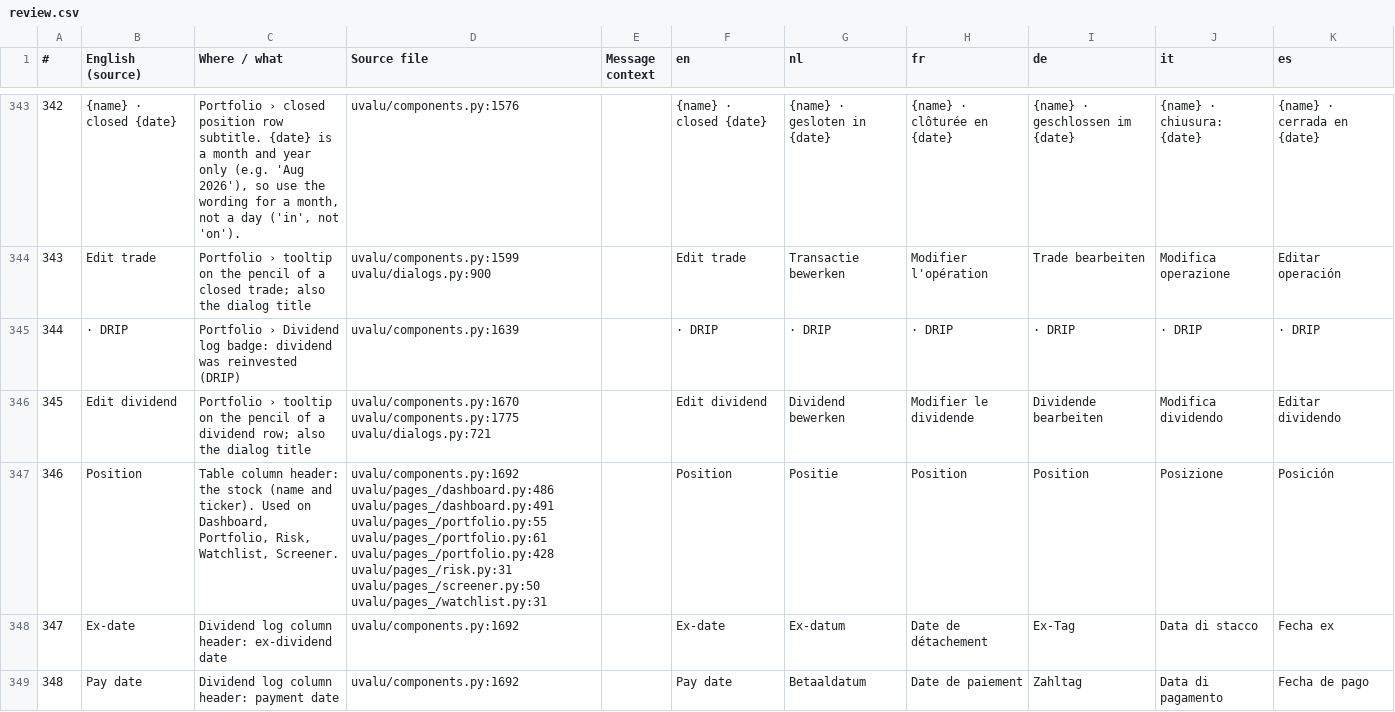
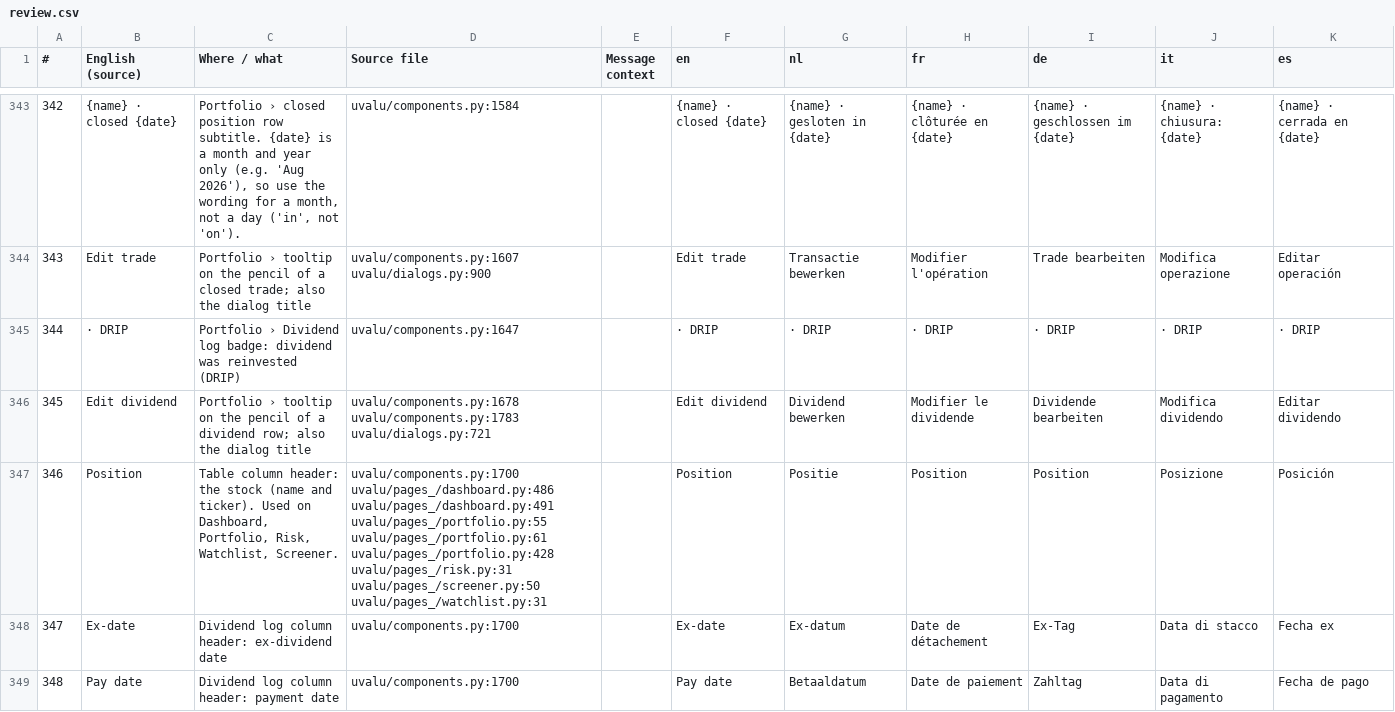
Before and after one commit to svenclaes76/UV, a CSV file: locales/review.csv, drawn as a sheet; only a part is shown, gaps mark what is left out; the diff covers the shown part only.

```diff
--- a/locales/review.csv
+++ b/locales/review.csv
@@ -343,7 +343,7 @@
-342;{name} · closed {date};Portfolio › closed position row subtitle. {date} is a month and year only (e.g. 'Aug 2026'), so use the wording for a month, not a day ('in', not 'on').;uvalu/components.py:1576;;{name} · closed {date};{name} · gesloten in {date};{name} · clôturée en {date};{name} · geschlossen im {date};{name} · chiusura: {date};{name} · cerrada en {date}
-343;Edit trade;"Portfolio › tooltip on the pencil of a closed trade; also the dialog title";uvalu/components.py:1599 uvalu/dialogs.py:900;;Edit trade;Transactie bewerken;Modifier l'opération;Trade bearbeiten;Modifica operazione;Editar operación
-344;· DRIP;Portfolio › Dividend log badge: dividend was reinvested (DRIP);uvalu/components.py:1639;;· DRIP;· DRIP;· DRIP;· DRIP;· DRIP;· DRIP
-345;Edit dividend;"Portfolio › tooltip on the pencil of a dividend row; also the dialog title";uvalu/components.py:1670 uvalu/components.py:1775 uvalu/dialogs.py:721;;Edit dividend;Dividend bewerken;Modifier le dividende;Dividende bearbeiten;Modifica dividendo;Editar dividendo
-346;Position;Table column header: the stock (name and ticker). Used on Dashboard, Portfolio, Risk, Watchlist, Screener.;uvalu/components.py:1692 uvalu/pages_/dashboard.py:486 uvalu/pages_/dashboard.py:491 uvalu/pages_/portfolio.py:55 uvalu/pages_/portfolio.py:61 uvalu/pages_/portfolio.py:428 uvalu/pages_/risk.py:31 uvalu/pages_/screener.py:50 uvalu/pages_/watchlist.py:31;;Position;Positie;Position;Position;Posizione;Posición
-347;Ex-date;Dividend log column header: ex-dividend date;uvalu/components.py:1692;;Ex-date;Ex-datum;Date de détachement;Ex-Tag;Data di stacco;Fecha ex
-348;Pay date;Dividend log column header: payment date;uvalu/components.py:1692;;Pay date;Betaaldatum;Date de paiement;Zahltag;Data di pagamento;Fecha de pago
+342;{name} · closed {date};Portfolio › closed position row subtitle. {date} is a month and year only (e.g. 'Aug 2026'), so use the wording for a month, not a day ('in', not 'on').;uvalu/components.py:1584;;{name} · closed {date};{name} · gesloten in {date};{name} · clôturée en {date};{name} · geschlossen im {date};{name} · chiusura: {date};{name} · cerrada en {date}
+343;Edit trade;"Portfolio › tooltip on the pencil of a closed trade; also the dialog title";uvalu/components.py:1607 uvalu/dialogs.py:900;;Edit trade;Transactie bewerken;Modifier l'opération;Trade bearbeiten;Modifica operazione;Editar operación
+344;· DRIP;Portfolio › Dividend log badge: dividend was reinvested (DRIP);uvalu/components.py:1647;;· DRIP;· DRIP;· DRIP;· DRIP;· DRIP;· DRIP
+345;Edit dividend;"Portfolio › tooltip on the pencil of a dividend row; also the dialog title";uvalu/components.py:1678 uvalu/components.py:1783 uvalu/dialogs.py:721;;Edit dividend;Dividend bewerken;Modifier le dividende;Dividende bearbeiten;Modifica dividendo;Editar dividendo
+346;Position;Table column header: the stock (name and ticker). Used on Dashboard, Portfolio, Risk, Watchlist, Screener.;uvalu/components.py:1700 uvalu/pages_/dashboard.py:486 uvalu/pages_/dashboard.py:491 uvalu/pages_/portfolio.py:55 uvalu/pages_/portfolio.py:61 uvalu/pages_/portfolio.py:428 uvalu/pages_/risk.py:31 uvalu/pages_/screener.py:50 uvalu/pages_/watchlist.py:31;;Position;Positie;Position;Position;Posizione;Posición
+347;Ex-date;Dividend log column header: ex-dividend date;uvalu/components.py:1700;;Ex-date;Ex-datum;Date de détachement;Ex-Tag;Data di stacco;Fecha ex
+348;Pay date;Dividend log column header: payment date;uvalu/components.py:1700;;Pay date;Betaaldatum;Date de paiement;Zahltag;Data di pagamento;Fecha de pago
```
Also changed, not shown: 91 edited cells elsewhere in this file, 31 other files.
